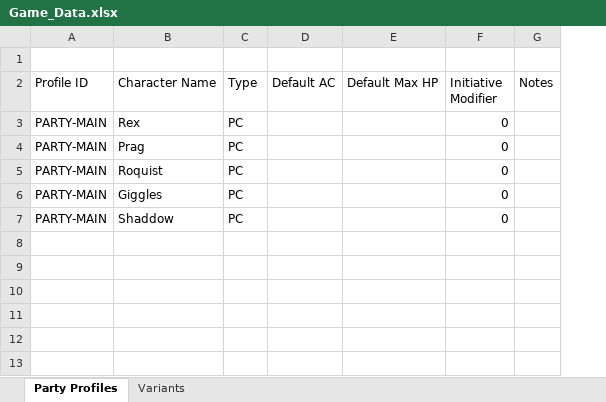
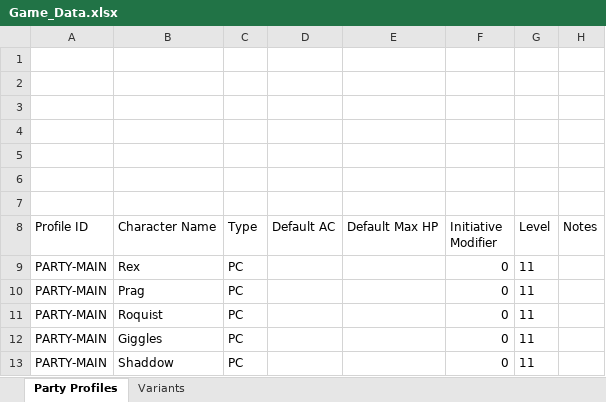
Before and after one commit to jfwallin/battle-tracker, an Excel workbook: Game_Data.xlsx, sheet Party Profiles, drawn as a sheet; values as stored, in another font and other column widths than the file's, no borders; addresses are those after the commit; the diff names each change by its address in the sheet, - before the commit and + after, or states it on an @@ line.

```diff
--- a/Game_Data.xlsx (sheet Party Profiles)
+++ b/Game_Data.xlsx (sheet Party Profiles)
+column G (Level), rows 9-13: all 11
+row 1: (empty)
+row 2: (empty)
+row 3: (empty)
+row 4: (empty)
+row 5: (empty)
+row 6: (empty)
```
Also changed, not shown: sheet Variants, Battle_Library.xlsx, 23 other files.
